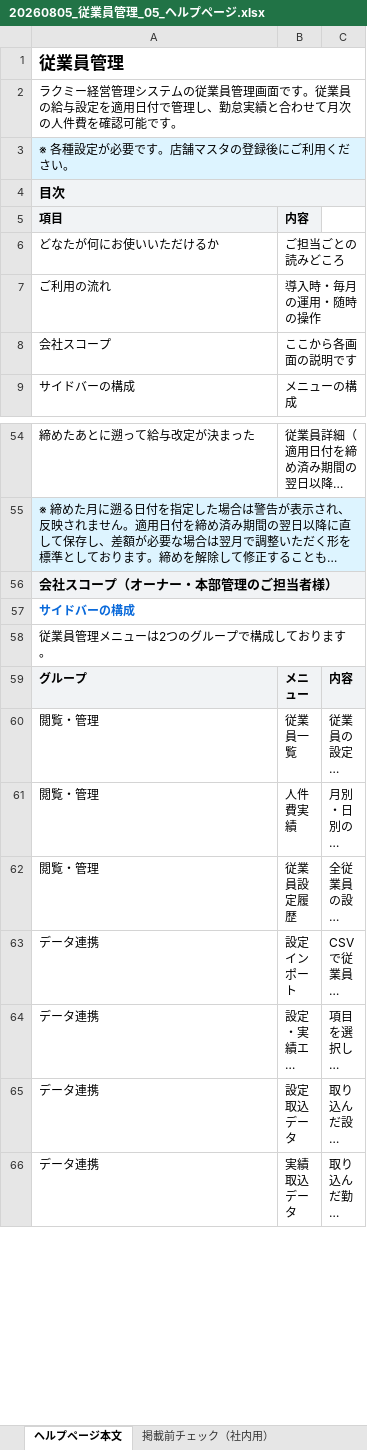
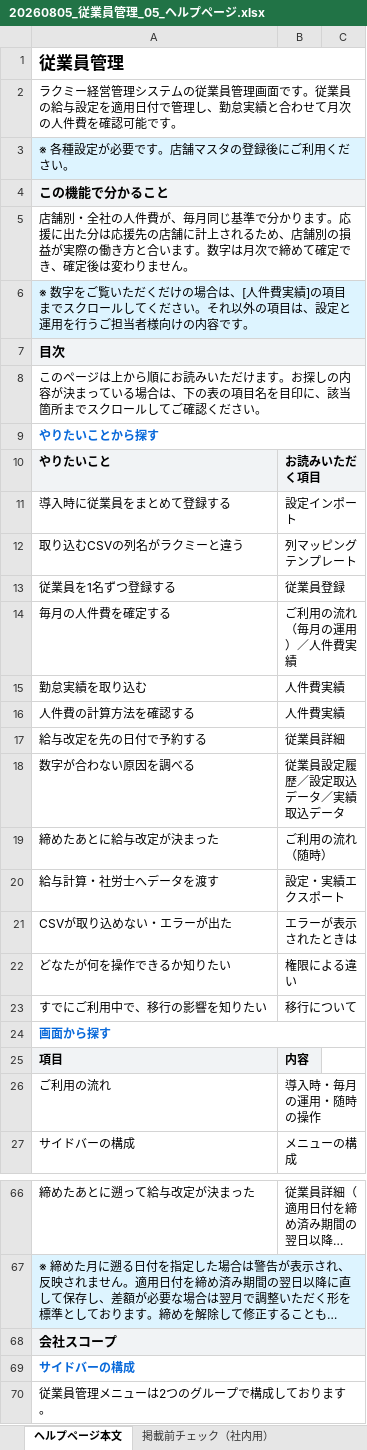
Before and after one commit to suguru789987/rakmy-employee-mgmt-spec, an Excel workbook: 20260805_従業員管理_05_ヘルプページ.xlsx, sheet ヘルプページ本文, drawn as a sheet; only a part is shown, gaps mark what is left out; the shorter side is filled out with more unchanged rows; long unchanged cells end in …; values as stored, in another font and other column widths than the file's, no borders; removed rows and columns are numbered as before the commit, all else as after; the diff covers the shown part only; the diff names each change by its address in the sheet, - before the commit and + after, or states it on an @@ line.

```diff
--- a/20260805_従業員管理_05_ヘルプページ.xlsx (sheet ヘルプページ本文)
+++ b/20260805_従業員管理_05_ヘルプページ.xlsx (sheet ヘルプページ本文)
+row 4: この機能で分かること
+row 5: 店舗別・全社の人件費が、毎月同じ基準で分かります。応援に出た分は応援先の店舗に計上されるため、店舗別の損益が実際の働き方と合います。数字は月次で締めて確定でき、確定後は変わりません。
+row 6: ※ 数字をご覧いただくだけの場合は、[人件費実績]の項目までスクロールしてください。それ以外の項目は、設定と運用を行うご担当者様向けの内容です。
+row 8: このページは上から順にお読みいただけます。お探しの内容が決まっている場合は、下の表の項目名を目印に、該当箇所までスクロールしてご確認ください。
+row 9: やりたいことから探す
+row 10: やりたいこと | お読みいただく項目
+row 11: 導入時に従業員をまとめて登録する | 設定インポート
+row 12: 取り込むCSVの列名がラクミーと違う | 列マッピングテンプレート
+row 13: 従業員を1名ずつ登録する | 従業員登録
+row 14: 毎月の人件費を確定する | ご利用の流れ（毎月の運用）／人件費実績
+row 15: 勤怠実績を取り込む | 人件費実績
+row 16: 人件費の計算方法を確認する | 人件費実績
+row 17: 給与改定を先の日付で予約する | 従業員詳細
+row 18: 数字が合わない原因を調べる | 従業員設定履歴／設定取込データ／実績取込データ
+row 19: 締めたあとに給与改定が決まった | ご利用の流れ（随時）
+row 20: 給与計算・社労士へデータを渡す | 設定・実績エクスポート
+row 21: CSVが取り込めない・エラーが出た | エラーが表示されたときは
+row 22: どなたが何を操作できるか知りたい | 権限による違い
+row 23: すでにご利用中で、移行の影響を知りたい | 移行について
+row 24: 画面から探す
-row 6: どなたが何にお使いいただけるか | ご担当ごとの読みどころ
-row 8: 会社スコープ | ここから各画面の説明です
-A68: 会社スコープ（オーナー・本部管理のご担当者様）
+A68: 会社スコープ
```
Also changed, not shown: 6 removed rows and 1 edited cell elsewhere in this sheet, 2 other files.
